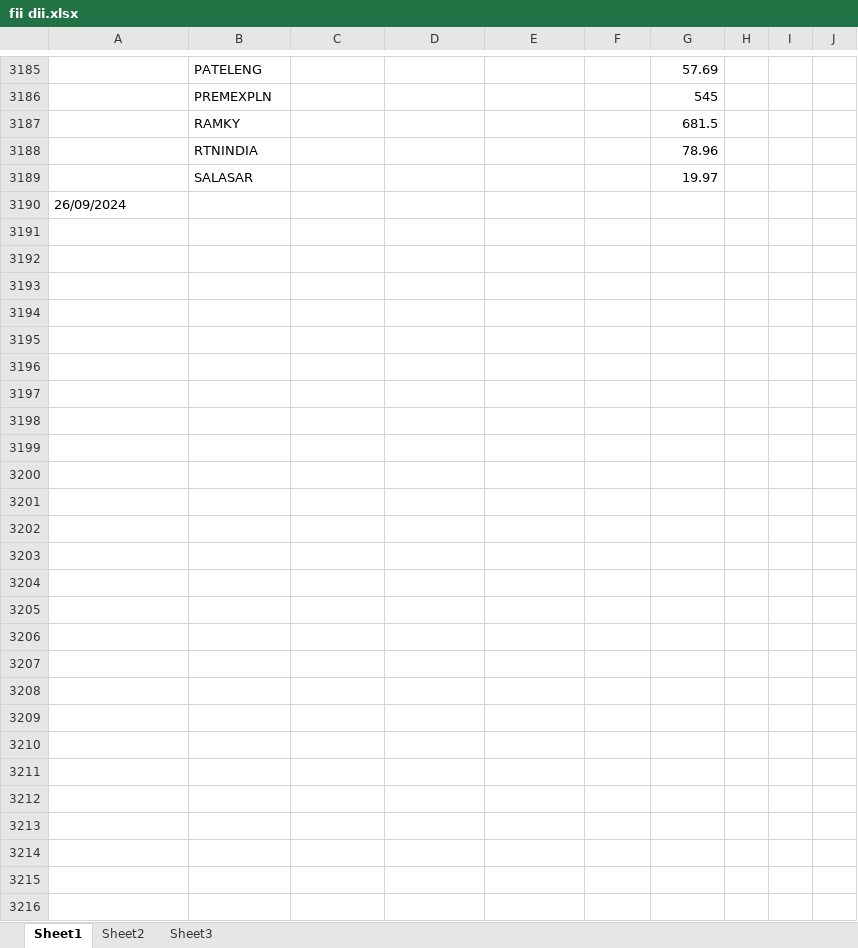
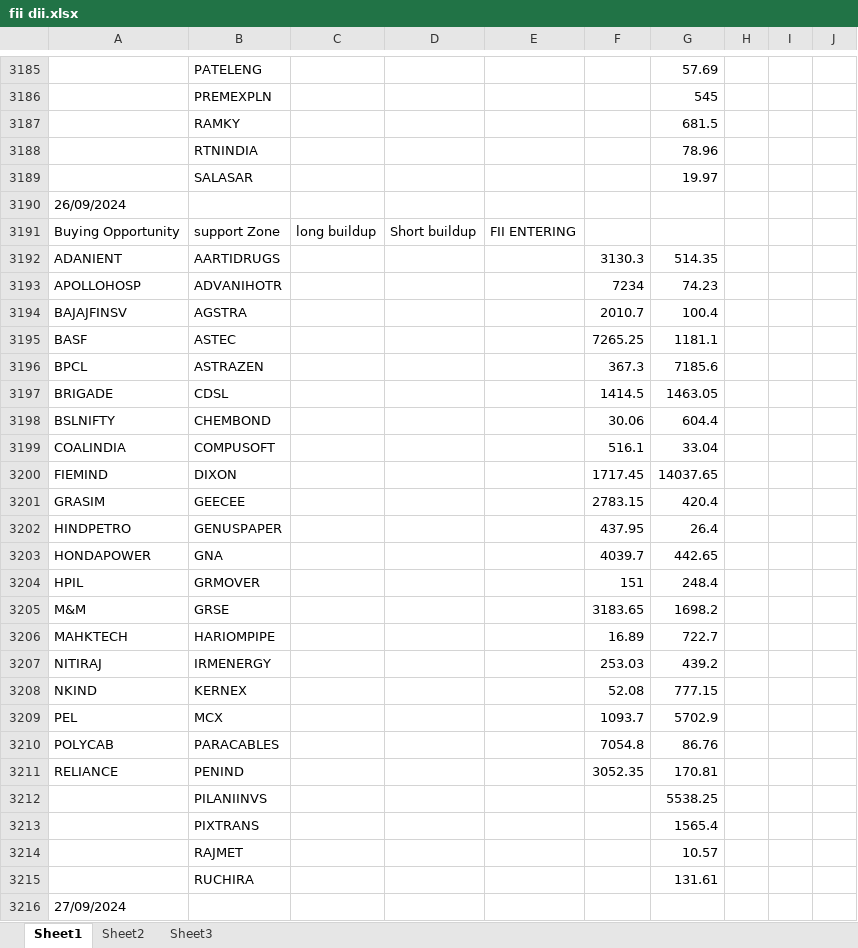
Before and after one commit to amirathor/Story, an Excel workbook: fii dii.xlsx, sheet Sheet1, drawn as a sheet; only a part is shown, gaps mark what is left out; values as stored, in another font and other column widths than the file's, no borders; the diff names each change by its address in the sheet, - before the commit and + after, or states it on an @@ line.

```diff
--- a/fii dii.xlsx (sheet Sheet1)
+++ b/fii dii.xlsx (sheet Sheet1)
+row 3191: Buying Opportunity | support Zone | long buildup | Short buildup | FII ENTERING
+row 3192: ADANIENT | AARTIDRUGS |  |  |  | 3130.3 | 514.35
+row 3193: APOLLOHOSP | ADVANIHOTR |  |  |  | 7234 | 74.23
+row 3194: BAJAJFINSV | AGSTRA |  |  |  | 2010.7 | 100.4
+row 3195: BASF | ASTEC |  |  |  | 7265.25 | 1181.1
+row 3196: BPCL | ASTRAZEN |  |  |  | 367.3 | 7185.6
+row 3197: BRIGADE | CDSL |  |  |  | 1414.5 | 1463.05
+row 3198: BSLNIFTY | CHEMBOND |  |  |  | 30.06 | 604.4
+row 3199: COALINDIA | COMPUSOFT |  |  |  | 516.1 | 33.04
+row 3200: FIEMIND | DIXON |  |  |  | 1717.45 | 14037.65
+row 3201: GRASIM | GEECEE |  |  |  | 2783.15 | 420.4
+row 3202: HINDPETRO | GENUSPAPER |  |  |  | 437.95 | 26.4
+row 3203: HONDAPOWER | GNA |  |  |  | 4039.7 | 442.65
+row 3204: HPIL | GRMOVER |  |  |  | 151 | 248.4
+row 3205: M&M | GRSE |  |  |  | 3183.65 | 1698.2
+row 3206: MAHKTECH | HARIOMPIPE |  |  |  | 16.89 | 722.7
+row 3207: NITIRAJ | IRMENERGY |  |  |  | 253.03 | 439.2
+row 3208: NKIND | KERNEX |  |  |  | 52.08 | 777.15
+row 3209: PEL | MCX |  |  |  | 1093.7 | 5702.9
+row 3210: POLYCAB | PARACABLES |  |  |  | 7054.8 | 86.76
+row 3211: RELIANCE | PENIND |  |  |  | 3052.35 | 170.81
+row 3212:  | PILANIINVS |  |  |  |  | 5538.25
+row 3213:  | PIXTRANS |  |  |  |  | 1565.4
+row 3214:  | RAJMET |  |  |  |  | 10.57
+row 3215:  | RUCHIRA |  |  |  |  | 131.61
+row 3216: 27/09/2024
```
Also changed, not shown: fidi.xlsx, 2 other files.
